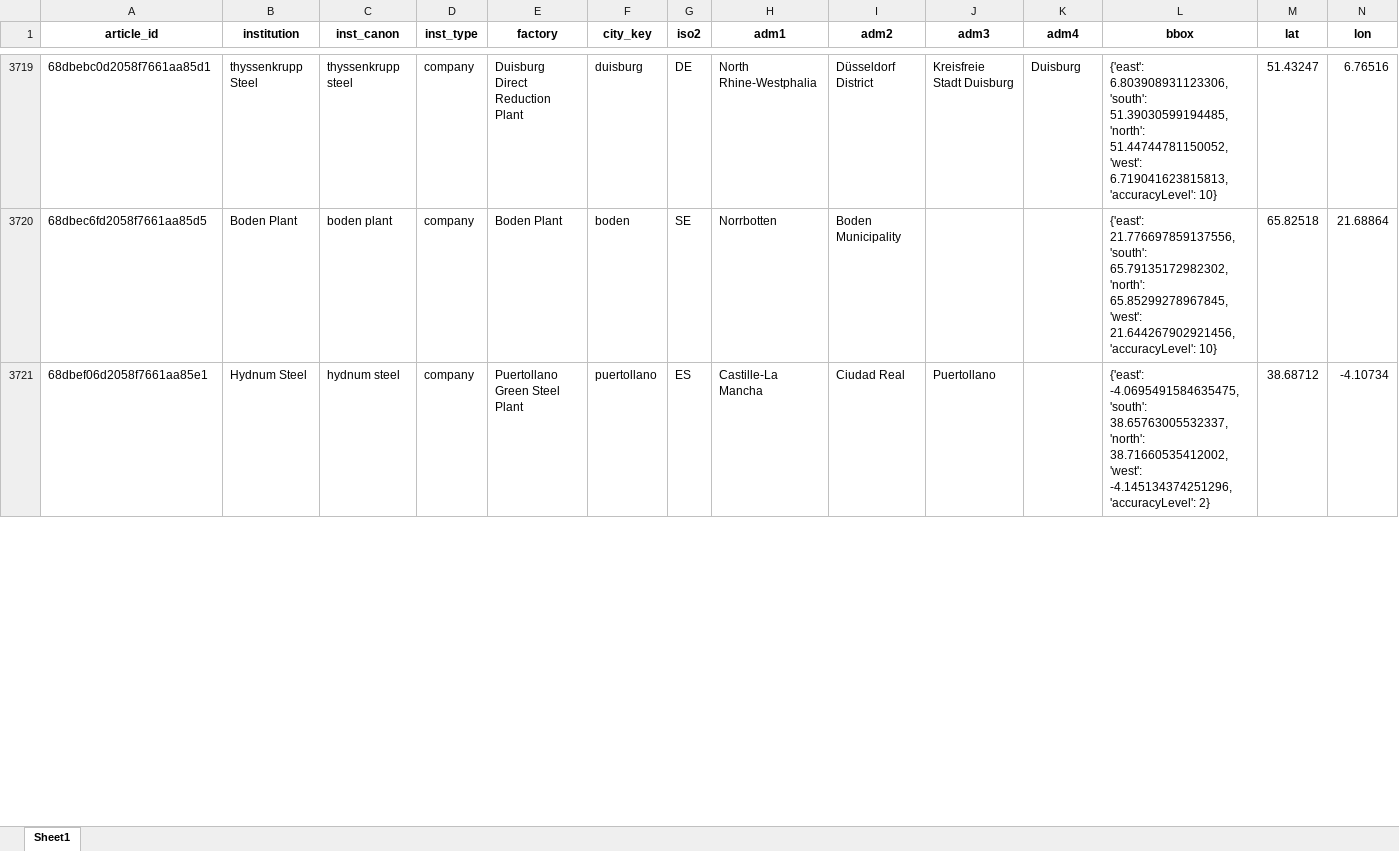
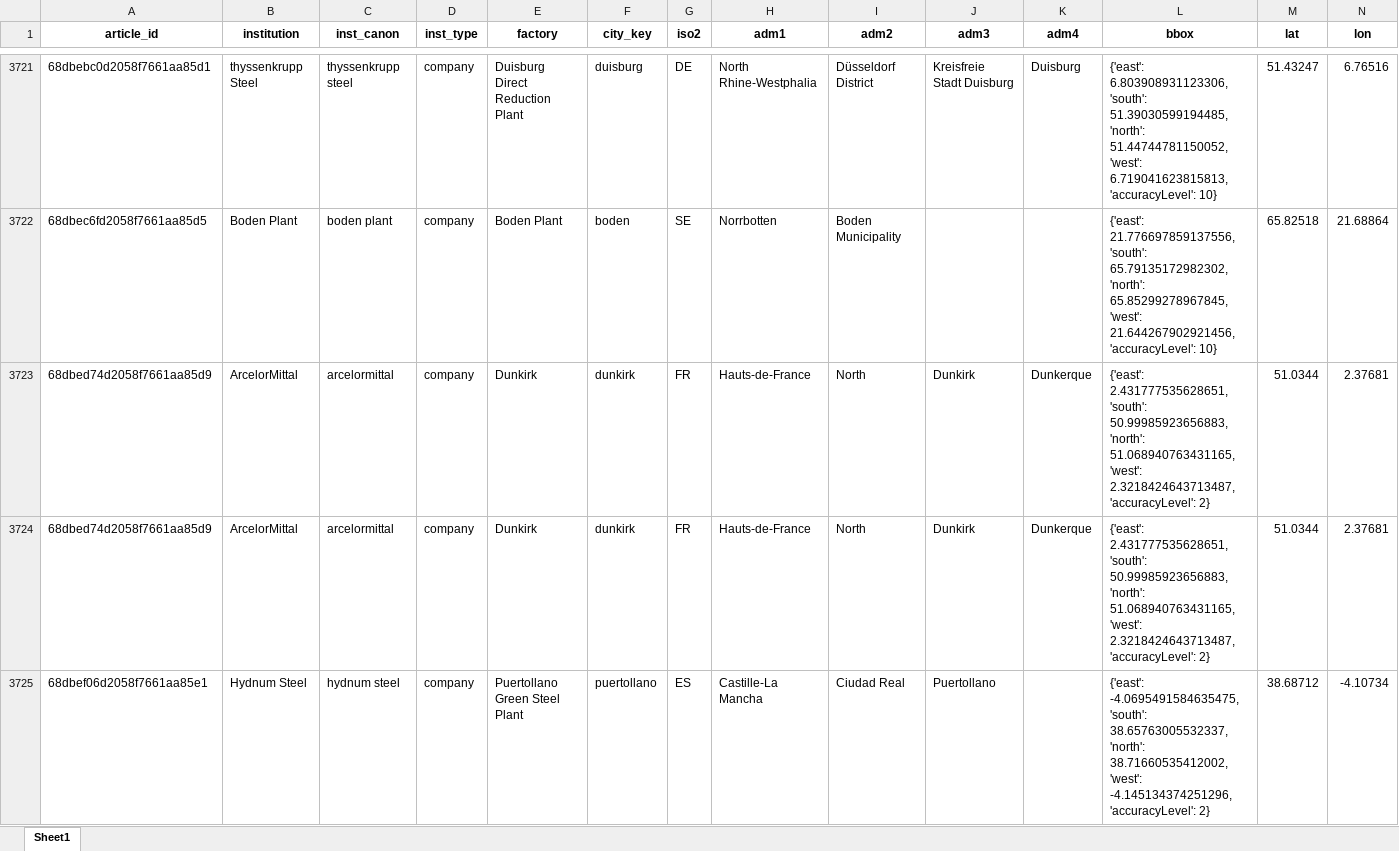
Before and after one commit to benmcwilliams/tuone-core, an Excel workbook: reconcile/storage/output/factory-technological.xlsx, sheet Sheet1, drawn as a sheet; only a part is shown, gaps mark what is left out; values as stored, in another font and other column widths than the file's, no borders; rows hold the shown columns only; the diff covers the shown part only; the diff names each change by its address in the sheet, - before the commit and + after, or states it on an @@ line.

```diff
--- a/reconcile/storage/output/factory-technological.xlsx (sheet Sheet1)
+++ b/reconcile/storage/output/factory-technological.xlsx (sheet Sheet1)
+row 3723: 68dbed74d2058f7661aa85d9 | ArcelorMittal | arcelormittal | company | Dunkirk | dunkirk | FR | Hauts-de-France | North | Dunkirk | Dunkerque | {'east': 2.431777535628651, 'south': 50.99985923656883, 'north': 51.068940763431165, 'west': 2.3218424643713487, 'accuracyLevel': 2} | 51.0344 | 2.37681
+row 3724: 68dbed74d2058f7661aa85d9 | ArcelorMittal | arcelormittal | company | Dunkirk | dunkirk | FR | Hauts-de-France | North | Dunkirk | Dunkerque | {'east': 2.431777535628651, 'south': 50.99985923656883, 'north': 51.068940763431165, 'west': 2.3218424643713487, 'accuracyLevel': 2} | 51.0344 | 2.37681
```
Also changed, not shown: 51 added rows, 2 removed rows and 23 edited cells elsewhere in this sheet, reconcile/storage/output/clean-investment-funds-factory.xlsx, reconcile/storage/output/factory-technological-clean-capacities.xlsx, 15 other files.
